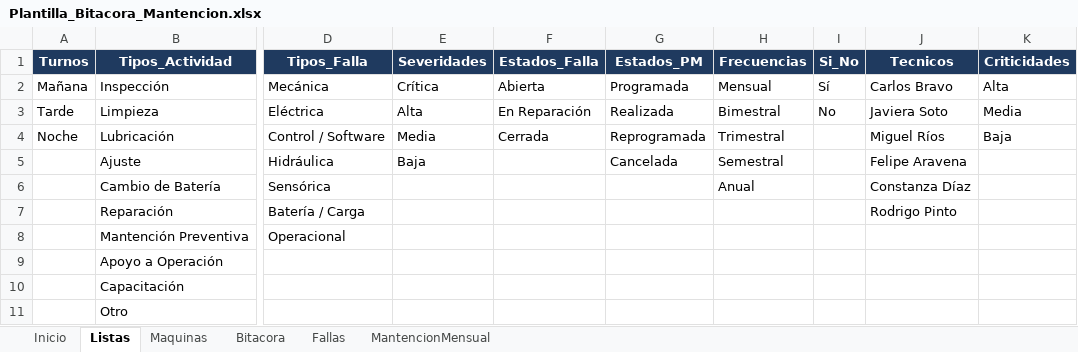
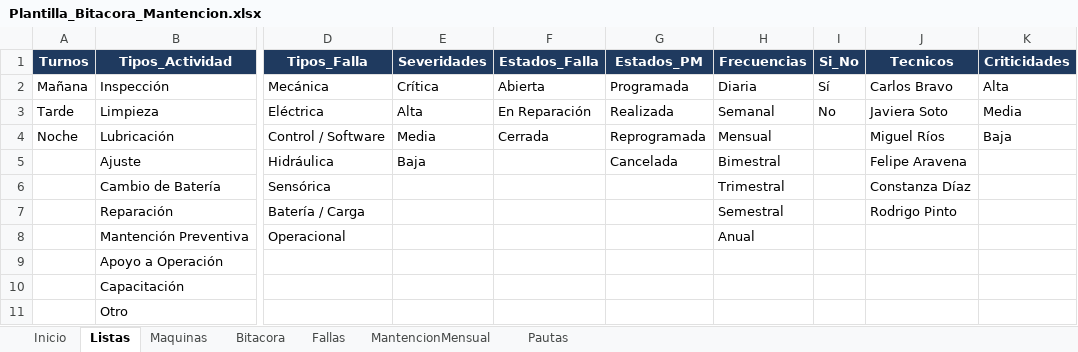
Before and after one commit to Chxrly/Chxrly, an Excel workbook: powerbi-mantencion/plantilla/Plantilla_Bitacora_Mantencion.xlsx, sheet Listas, drawn as a sheet; only a part is shown, gaps mark what is left out; values as stored, in another font and other column widths than the file's, no borders; the diff names each change by its address in the sheet, - before the commit and + after, or states it on an @@ line.

```diff
--- a/powerbi-mantencion/plantilla/Plantilla_Bitacora_Mantencion.xlsx (sheet Listas)
+++ b/powerbi-mantencion/plantilla/Plantilla_Bitacora_Mantencion.xlsx (sheet Listas)
+sheet tab: Pautas
-H2 (Frecuencias): Mensual
+H2 (Frecuencias): Diaria
-H3 (Frecuencias): Bimestral
+H3 (Frecuencias): Semanal
-H4 (Frecuencias): Trimestral
+H4 (Frecuencias): Mensual
-H5 (Frecuencias): Semestral
+H5 (Frecuencias): Bimestral
-H6 (Frecuencias): Anual
+H6 (Frecuencias): Trimestral
-H7 (Frecuencias): (empty)
+H7 (Frecuencias): Semestral
-H8 (Frecuencias): (empty)
+H8 (Frecuencias): Anual
```
Also changed, not shown: sheet Inicio, 5 other files.
